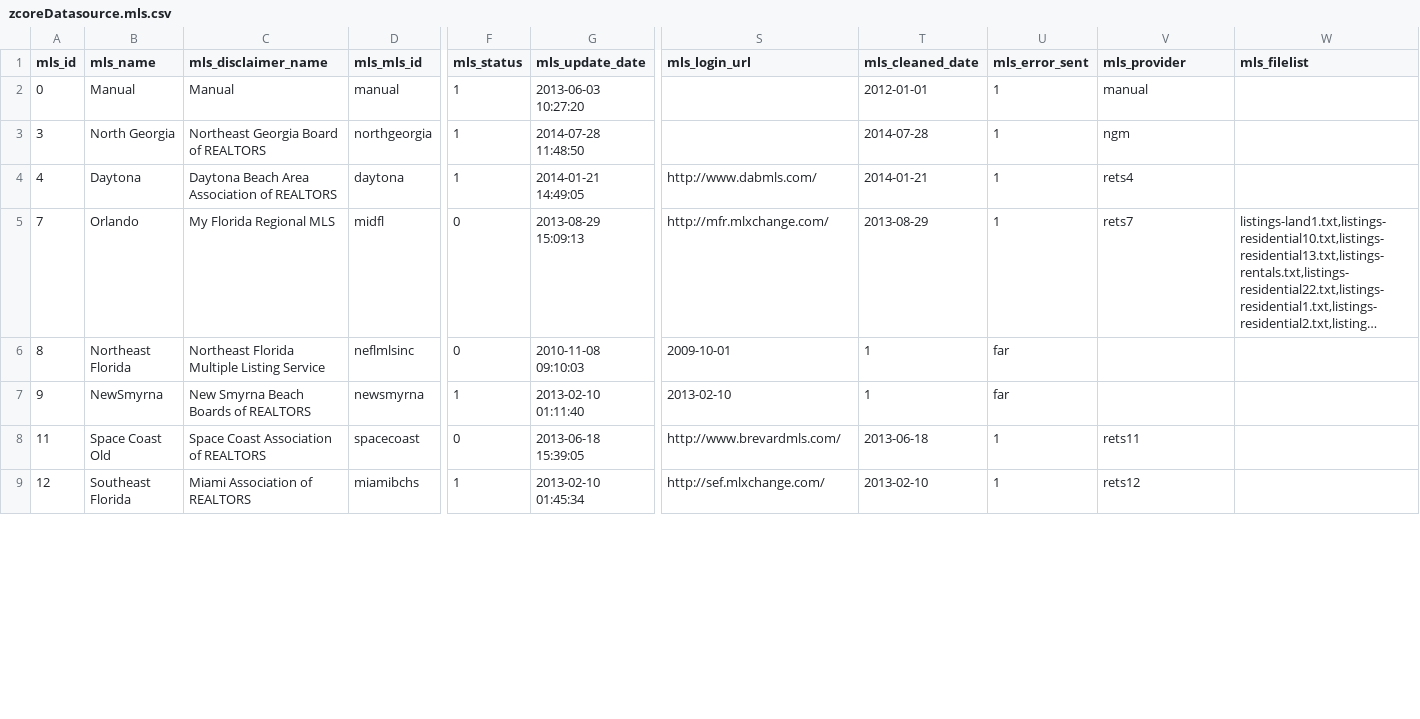
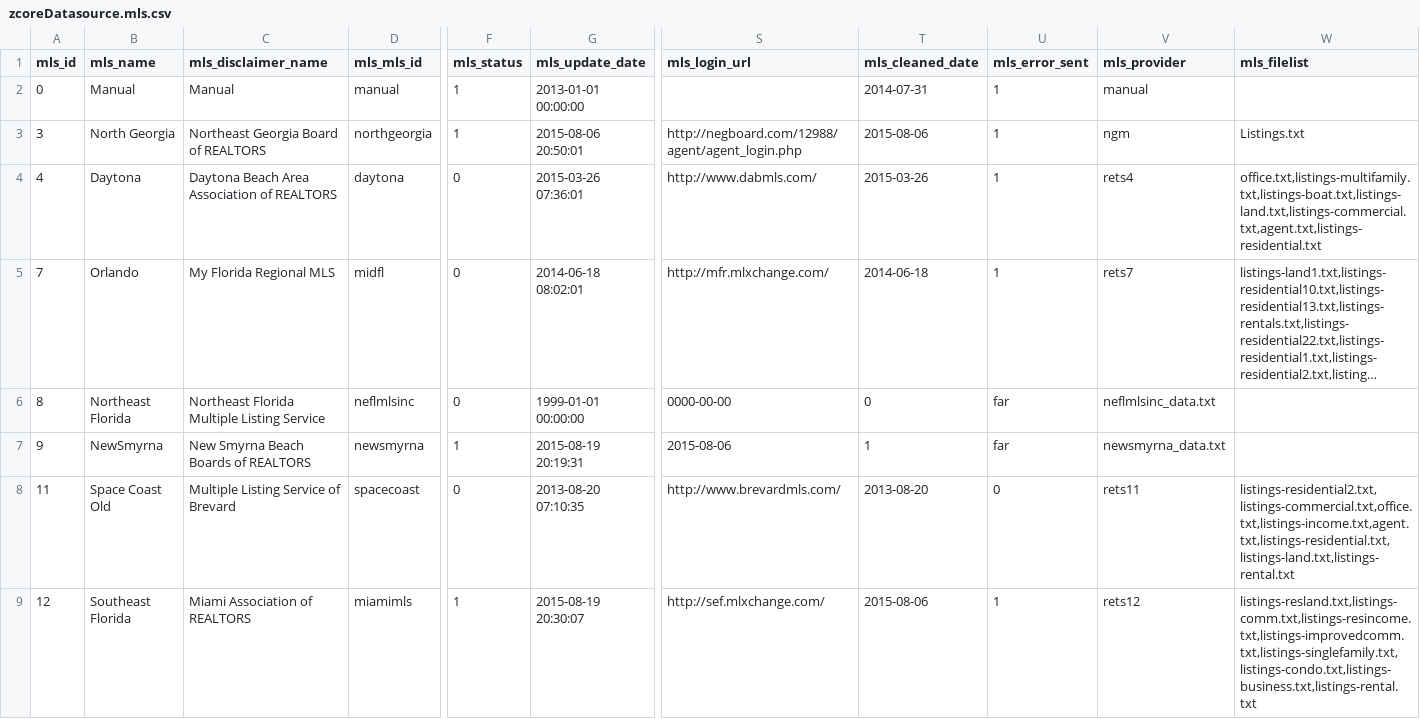
Before and after one commit to zgraphzack/jetendo, a CSV file: share/database/data/zcoreDatasource.mls.csv, drawn as a sheet; only a part is shown, gaps mark what is left out; long unchanged cells end in …; the diff covers the shown part only; the diff names each change by its address in the sheet, - before the commit and + after, or states it on an @@ line.

Commit message:
added xdomainrequest,  made save listing use pure js/ajax, removed old rets code, moved office to parseRawData

```diff
--- a/share/database/data/zcoreDatasource.mls.csv
+++ b/share/database/data/zcoreDatasource.mls.csv
-G2 (mls_update_date): 2013-06-03 10:27:20
+G2 (mls_update_date): 2013-01-01 00:00:00
-T2 (mls_cleaned_date): 2012-01-01
+T2 (mls_cleaned_date): 2014-07-31
-G3 (mls_update_date): 2014-07-28 11:48:50
+G3 (mls_update_date): 2015-08-06 20:50:01
-S3 (mls_login_url): (empty)
+S3 (mls_login_url): http://negboard.com/12988/agent/agent_login.php
-T3 (mls_cleaned_date): 2014-07-28
+T3 (mls_cleaned_date): 2015-08-06
-W3 (mls_filelist): (empty)
+W3 (mls_filelist): Listings.txt
-F4 (mls_status): 1
+F4 (mls_status): 0
-G4 (mls_update_date): 2014-01-21 14:49:05
+G4 (mls_update_date): 2015-03-26 07:36:01
-T4 (mls_cleaned_date): 2014-01-21
+T4 (mls_cleaned_date): 2015-03-26
-W4 (mls_filelist): (empty)
+W4 (mls_filelist): office.txt,listings-multifamily.txt,listings-boat.txt,listings-land.txt,listings-commercial.txt,agent.txt,listings-residential.txt
-G5 (mls_update_date): 2013-08-29 15:09:13
+G5 (mls_update_date): 2014-06-18 08:02:01
-T5 (mls_cleaned_date): 2013-08-29
+T5 (mls_cleaned_date): 2014-06-18
-G6 (mls_update_date): 2010-11-08 09:10:03
+G6 (mls_update_date): 1999-01-01 00:00:00
-S6 (mls_login_url): 2009-10-01
+S6 (mls_login_url): 0000-00-00
-T6 (mls_cleaned_date): 1
+T6 (mls_cleaned_date): 0
-V6 (mls_provider): (empty)
+V6 (mls_provider): neflmlsinc_data.txt
-G7 (mls_update_date): 2013-02-10 01:11:40
+G7 (mls_update_date): 2015-08-19 20:19:31
-S7 (mls_login_url): 2013-02-10
+S7 (mls_login_url): 2015-08-06
-V7 (mls_provider): (empty)
+V7 (mls_provider): newsmyrna_data.txt
-C8 (mls_disclaimer_name): Space Coast Association of REALTORS
+C8 (mls_disclaimer_name): Multiple Listing Service of Brevard
-G8 (mls_update_date): 2013-06-18 15:39:05
+G8 (mls_update_date): 2013-08-20 07:10:35
-T8 (mls_cleaned_date): 2013-06-18
+T8 (mls_cleaned_date): 2013-08-20
-U8 (mls_error_sent): 1
+U8 (mls_error_sent): 0
-W8 (mls_filelist): (empty)
+W8 (mls_filelist): listings-residential2.txt,listings-commercial.txt,office.txt,listings-income.txt,agent.txt,listings-residential.txt,listings-land.txt,listings-rental.txt
-D9 (mls_mls_id): miamibchs
+D9 (mls_mls_id): miamimls
-G9 (mls_update_date): 2013-02-10 01:45:34
+G9 (mls_update_date): 2015-08-19 20:30:07
-T9 (mls_cleaned_date): 2013-02-10
+T9 (mls_cleaned_date): 2015-08-06
-W9 (mls_filelist): (empty)
+W9 (mls_filelist): listings-resland.txt,listings-comm.txt,listings-resincome.txt,listings-improvedcomm.txt,listings-singlefamily.txt,listings-condo.txt,listings-business.txt,listings-rental.txt
```
Also changed, not shown: 45 edited cells elsewhere in this file, share/database/data/zcoreDatasource.inquiries_type.csv, share/database/data/zcoreDatasource.site_option.csv, 34 other files.
